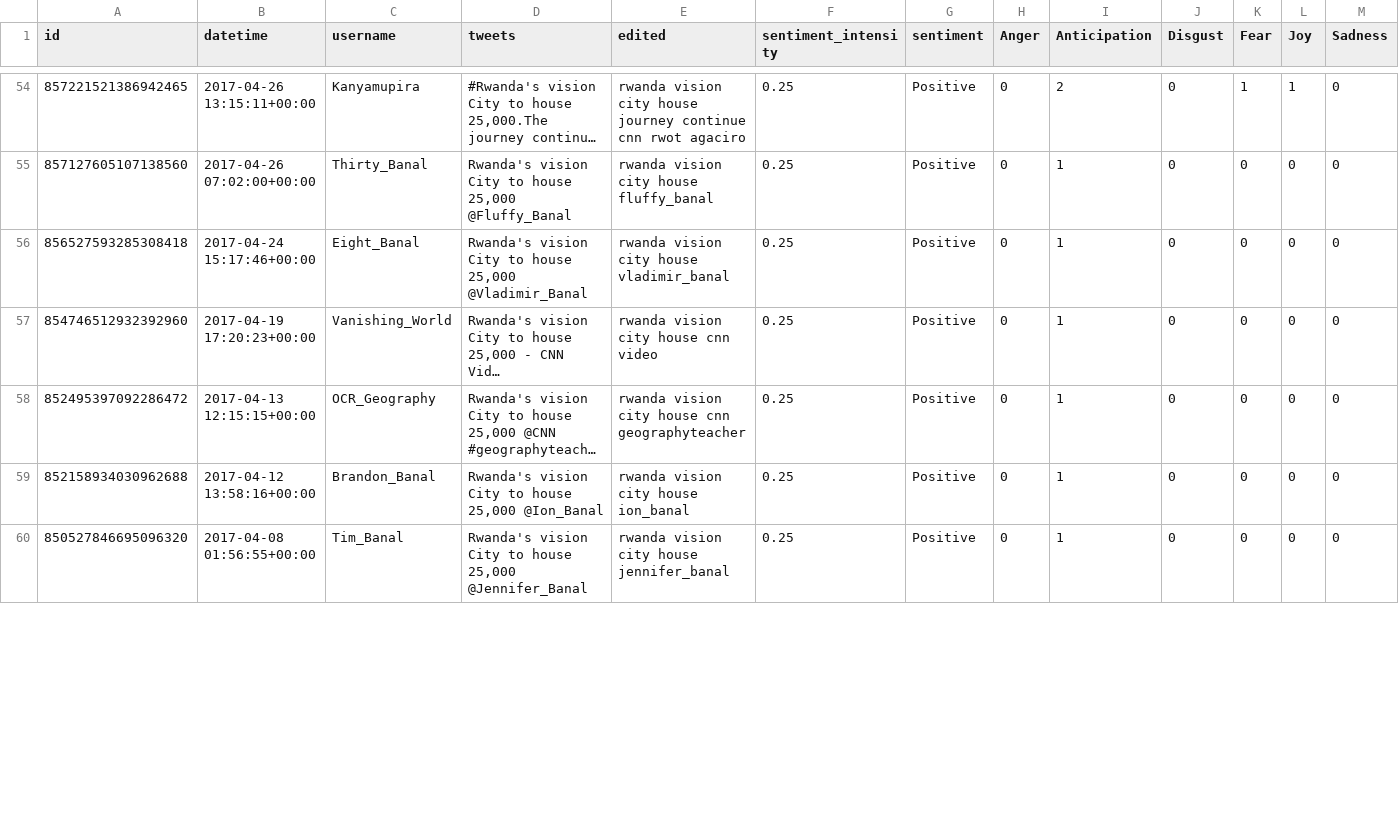
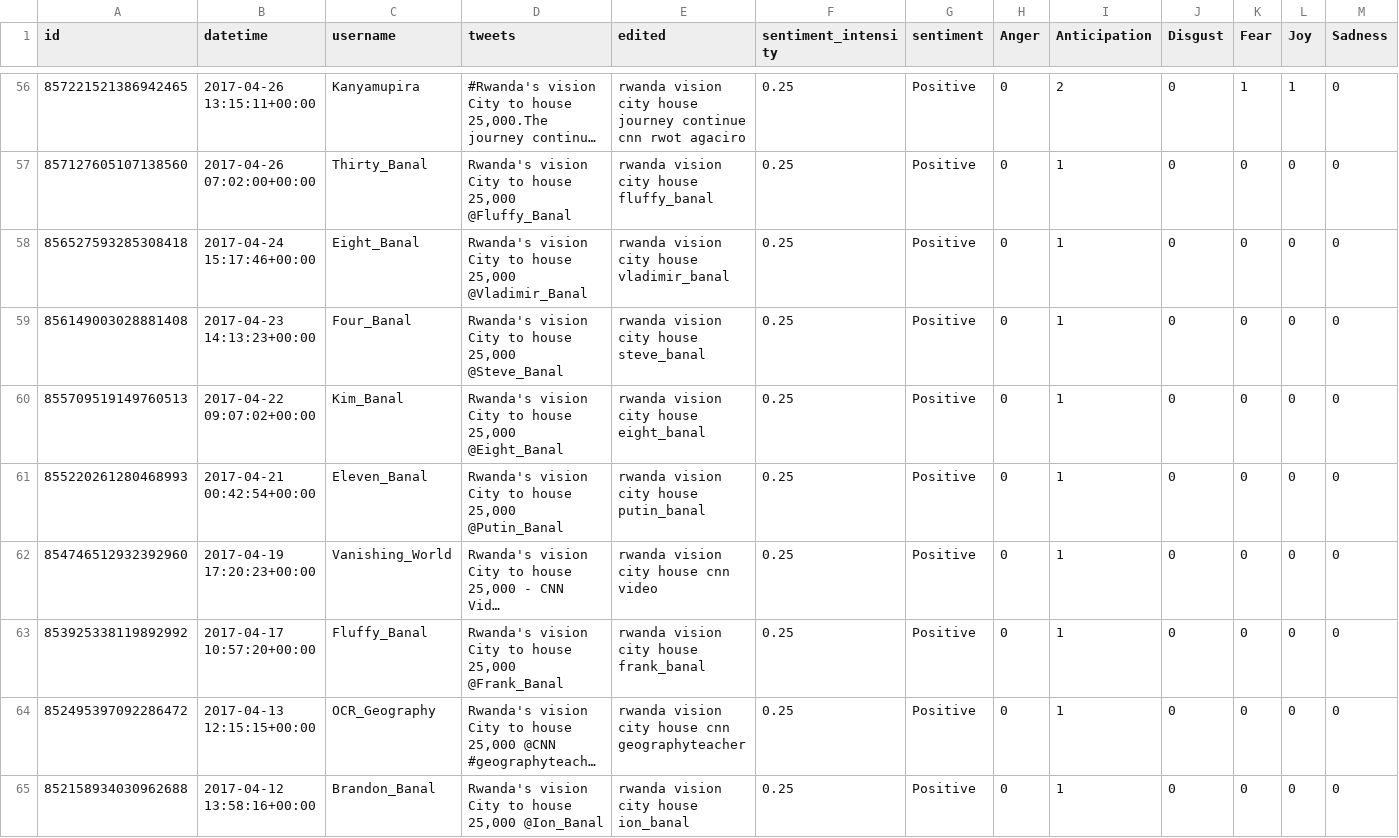
Before and after one commit to KayO-GH/smartcity-africa-sentiments, a CSV file: v2/tweets/Vision city_5.csv, drawn as a sheet; only a part is shown, gaps mark what is left out; the shorter side is filled out with more unchanged rows; long unchanged cells end in …; rows hold the shown columns only; the diff covers the shown part only; the diff names each change by its address in the sheet, - before the commit and + after, or states it on an @@ line.

```diff
--- a/v2/tweets/Vision city_5.csv
+++ b/v2/tweets/Vision city_5.csv
+row 59: 856149003028881408 | 2017-04-23 14:13:23+00:00 | Four_Banal | Rwanda's vision City to house 25,000 @Steve_Banal | rwanda vision city house steve_banal | 0.25 | Positive | 0 | 1 | 0 | 0 | 0 | 0
+row 60: 855709519149760513 | 2017-04-22 09:07:02+00:00 | Kim_Banal | Rwanda's vision City to house 25,000 @Eight_Banal | rwanda vision city house eight_banal | 0.25 | Positive | 0 | 1 | 0 | 0 | 0 | 0
+row 61: 855220261280468993 | 2017-04-21 00:42:54+00:00 | Eleven_Banal | Rwanda's vision City to house 25,000 @Putin_Banal | rwanda vision city house putin_banal | 0.25 | Positive | 0 | 1 | 0 | 0 | 0 | 0
+row 63: 853925338119892992 | 2017-04-17 10:57:20+00:00 | Fluffy_Banal | Rwanda's vision City to house 25,000 @Frank_Banal | rwanda vision city house frank_banal | 0.25 | Positive | 0 | 1 | 0 | 0 | 0 | 0
```
Also changed, not shown: 4 added rows and 4 removed rows elsewhere in this file, v2/tweets/Eko Atlantic_5.csv, v2/tweets/Konza tech.csv, 14 other files.
